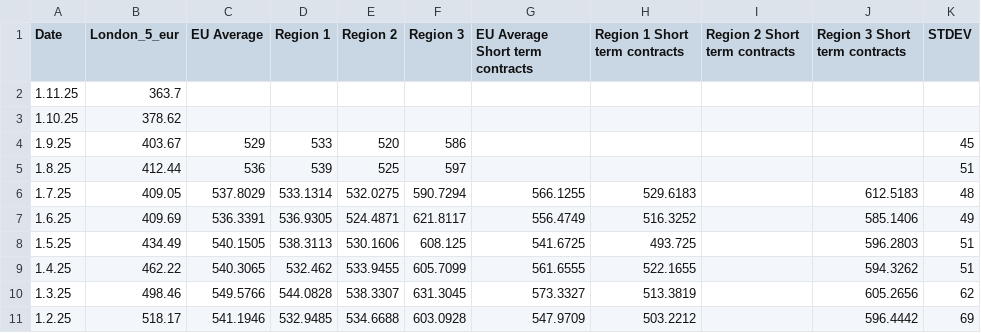
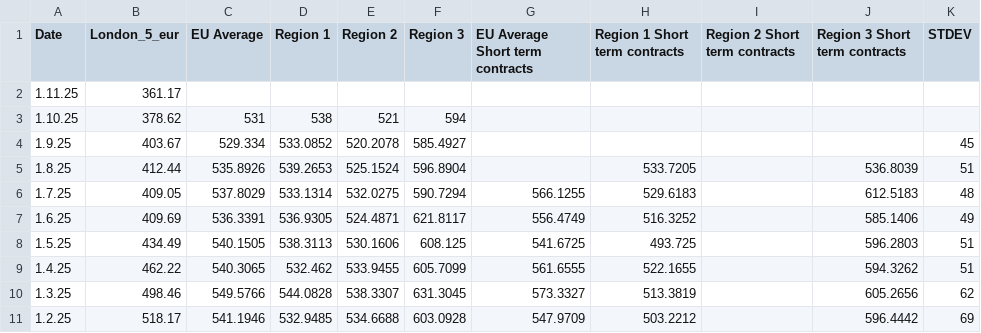
Before and after one commit to hoolio61/data, a CSV file: cons_reported_data.csv, drawn as a sheet; only a part is shown.

Commit message:
Add files via upload

```diff
--- a/cons_reported_data.csv
+++ b/cons_reported_data.csv
@@ -1,6 +1,6 @@
 Date,London_5_eur,EU Average,Region 1,Region 2,Region 3,EU Average Short term contracts,Region 1 Short term contracts,Region 2 Short term contracts,Region 3 Short term contracts,STDEV
-1.11.25,363.7,,,,,,,,,
-1.10.25,378.62,,,,,,,,,
-1.9.25,403.67,529,533,520,586,,,,,45
-1.8.25,412.44,536,539,525,597,,,,,51
+1.11.25,361.17,,,,,,,,,
+1.10.25,378.62,531,538,521,594,,,,,
+1.9.25,403.67,529.334,533.0852,520.2078,585.4927,,,,,45
+1.8.25,412.44,535.8926,539.2653,525.1524,596.8904,,533.7205,,536.8039,51
 1.7.25,409.05,537.8029,533.1314,532.0275,590.7294,566.1255,529.6183,,612.5183,48
```
